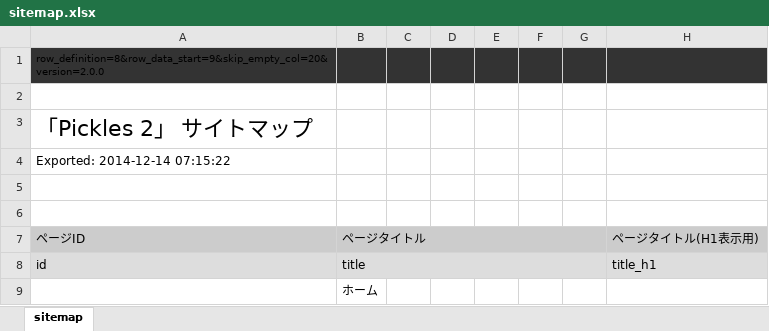
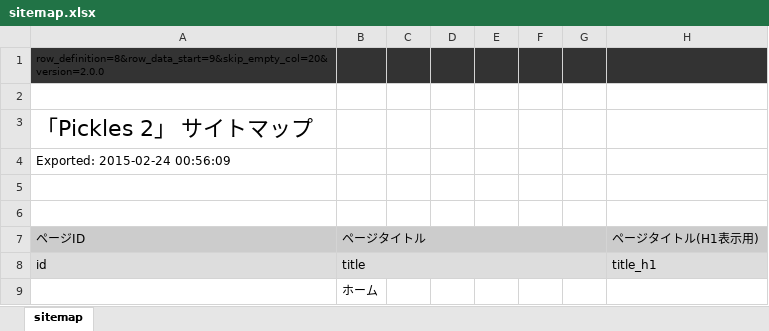
Before and after one commit to pickles2/preset-get-start-pickles2, an Excel workbook: px-files/sitemaps/sitemap.xlsx, sheet sitemap, drawn as a sheet; only a part is shown; values as stored, in another font and other column widths than the file's, no borders; the diff names each change by its address in the sheet, - before the commit and + after, or states it on an @@ line.

```diff
--- a/px-files/sitemaps/sitemap.xlsx (sheet sitemap)
+++ b/px-files/sitemaps/sitemap.xlsx (sheet sitemap)
-A4 (ページID): Exported: 2014-12-14 07:15:22
+A4 (ページID): Exported: 2015-02-24 00:56:09
```
Also changed, not shown: 9 other files.
